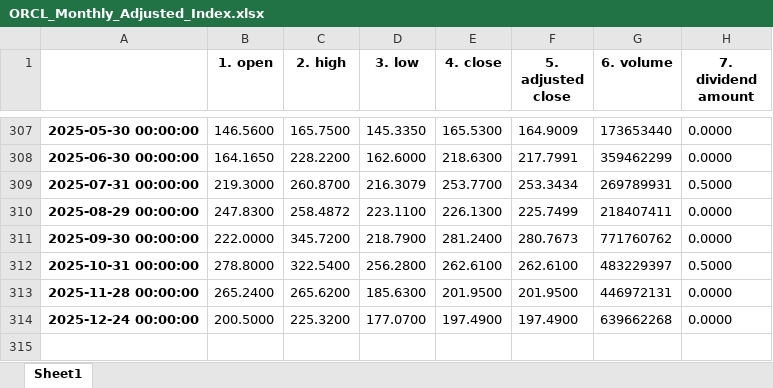
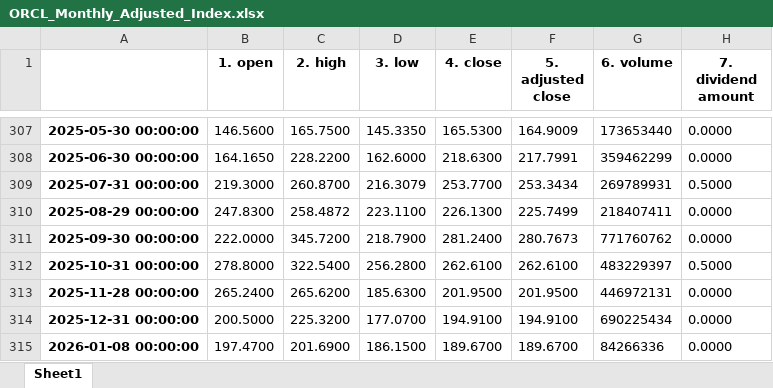
Before and after one commit to Rakshaanth/Blip--Quantitative-ML-Model, an Excel workbook: data/processed/ORCL_Monthly_Adjusted_Index.xlsx, sheet Sheet1, drawn as a sheet; only a part is shown, gaps mark what is left out; values as stored, in another font and other column widths than the file's, no borders; the diff names each change by its address in the sheet, - before the commit and + after, or states it on an @@ line.

```diff
--- a/data/processed/ORCL_Monthly_Adjusted_Index.xlsx (sheet Sheet1)
+++ b/data/processed/ORCL_Monthly_Adjusted_Index.xlsx (sheet Sheet1)
-A314: 2025-12-24 00:00:00
+A314: 2025-12-31 00:00:00
-E314 (4. close): 197.4900
+E314 (4. close): 194.9100
-F314 (5. adjusted close): 197.4900
+F314 (5. adjusted close): 194.9100
-G314 (6. volume): 639662268
+G314 (6. volume): 690225434
+row 315: 2026-01-08 00:00:00 | 197.4700 | 201.6900 | 186.1500 | 189.6700 | 189.6700 | 84266336 | 0.0000
```
Also changed, not shown: data/processed/ORCL_CoreMonthly_Fundamentals_Merged.xlsx, data/processed/ORCL_CoreMonthly_Fundamentals_Merged_copy.xlsx, 6 other files.
